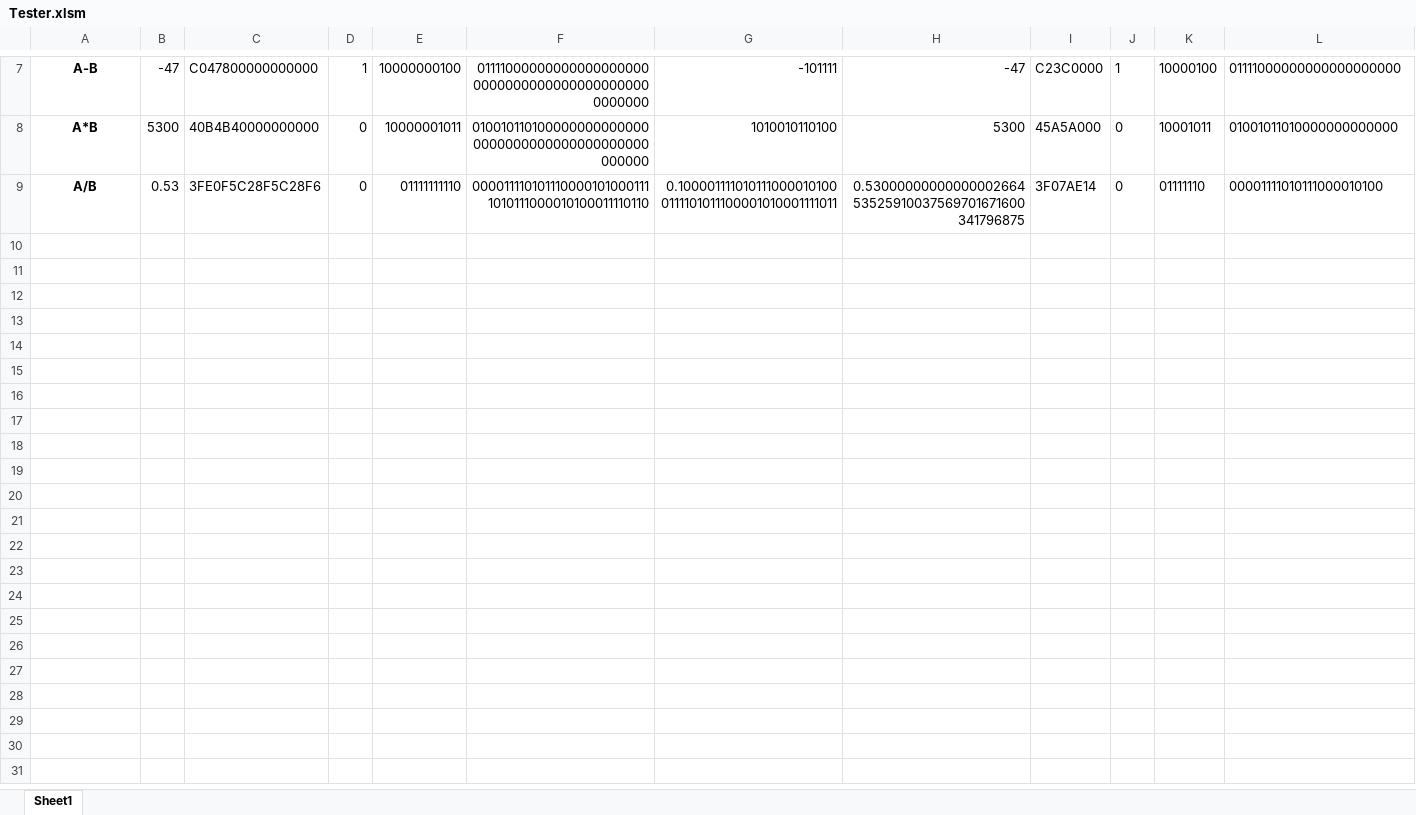
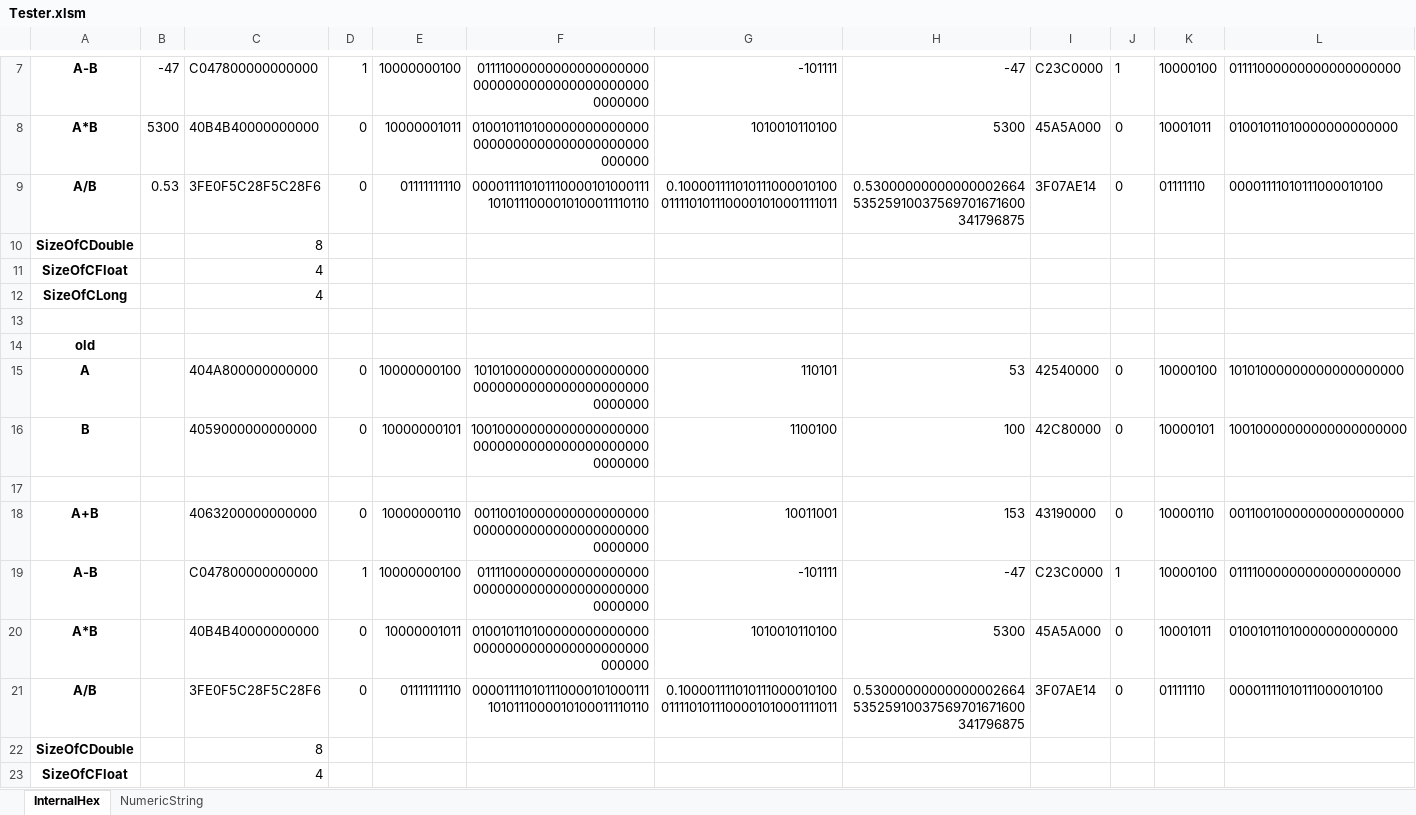
Before and after one commit to yakenohara/DLL-InternalHex, an Excel workbook: VBA Test/Tester.xlsm, sheet InternalHex, drawn as a sheet; only a part is shown, gaps mark what is left out; values as stored, in another font and other column widths than the file's, no borders; conditional formats not drawn; rows hold the shown columns only; the diff covers the shown part only; the diff names each change by its address in the sheet, - before the commit and + after, or states it on an @@ line.

```diff
--- a/VBA Test/Tester.xlsm (sheet InternalHex)
+++ b/VBA Test/Tester.xlsm (sheet InternalHex)
-sheet tab: Sheet1
+sheet tab: InternalHex
+sheet tab: NumericString
+row 10: SizeOfCDouble |  | 8
+row 11: SizeOfCFloat |  | 4
+row 12: SizeOfCLong |  | 4
+row 13: (empty)
+row 14: old
+row 15: A |  | 404A800000000000 | 0 | 10000000100 | 1010100000000000000000000000000000000000000000000000 | 110101 | 53 | 42540000 | 0 | 10000100 | 10101000000000000000000
+row 16: B |  | 4059000000000000 | 0 | 10000000101 | 1001000000000000000000000000000000000000000000000000 | 1100100 | 100 | 42C80000 | 0 | 10000101 | 10010000000000000000000
+row 17: (empty)
+row 18: A+B |  | 4063200000000000 | 0 | 10000000110 | 0011001000000000000000000000000000000000000000000000 | 10011001 | 153 | 43190000 | 0 | 10000110 | 00110010000000000000000
+row 19: A-B |  | C047800000000000 | 1 | 10000000100 | 0111100000000000000000000000000000000000000000000000 | -101111 | -47 | C23C0000 | 1 | 10000100 | 01111000000000000000000
+row 20: A*B |  | 40B4B40000000000 | 0 | 10000001011 | 0100101101000000000000000000000000000000000000000000 | 1010010110100 | 5300 | 45A5A000 | 0 | 10001011 | 01001011010000000000000
+row 21: A/B |  | 3FE0F5C28F5C28F6 | 0 | 01111111110 | 0000111101011100001010001111010111000010100011110110 | 0.1000011110101110000101000111101011100001010001111011 | 0.5300000000000000266453525910037569701671600341796875 | 3F07AE14 | 0 | 01111110 | 00001111010111000010100
+row 22: SizeOfCDouble |  | 8
+row 23: SizeOfCFloat |  | 4
```
Also changed, not shown: 13 added rows and 1 edited cell elsewhere in this sheet.
